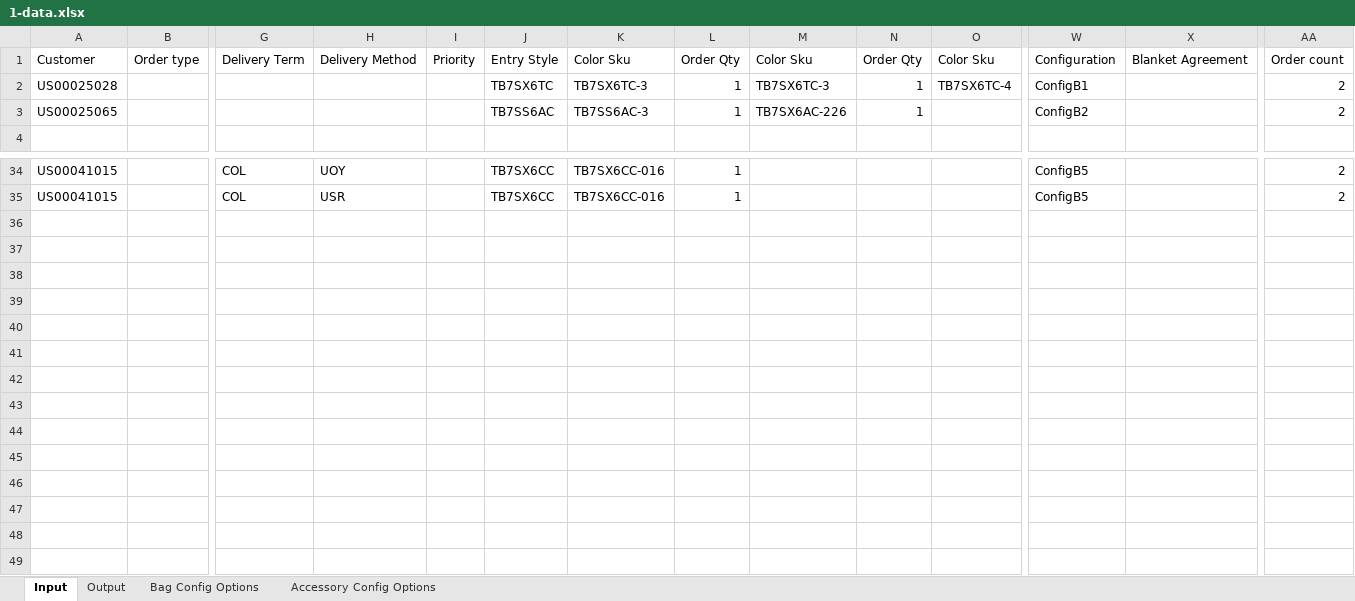
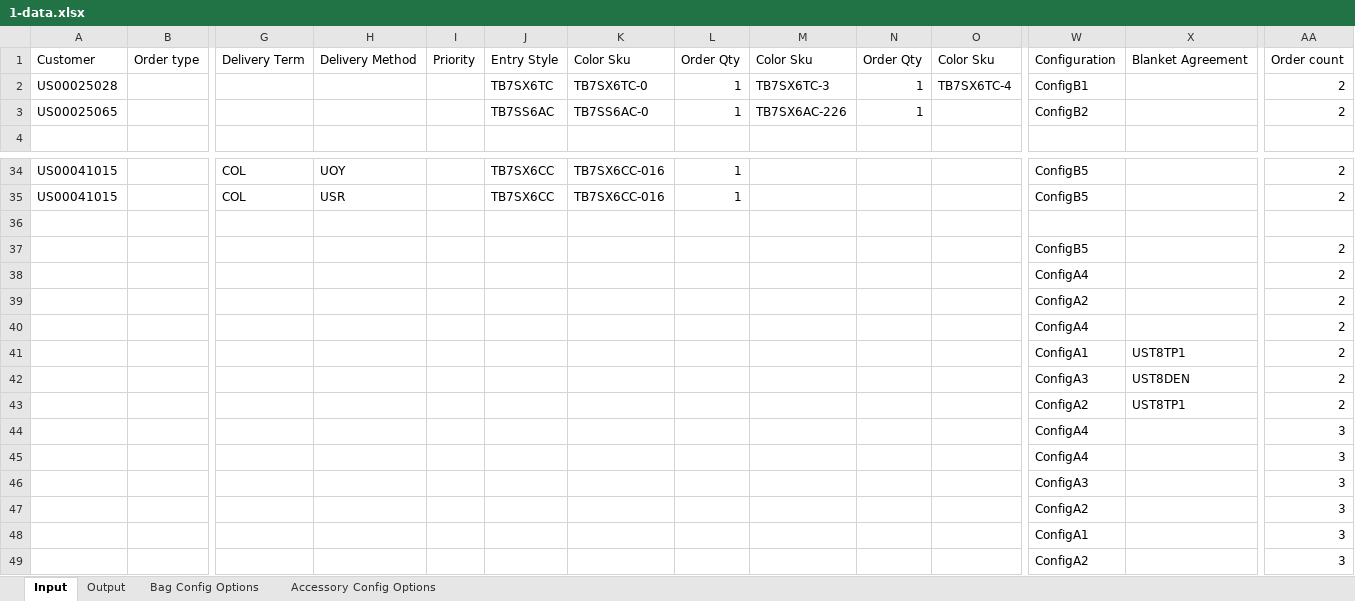
Before and after one commit to hbhardwaj03/Andyz-POC, an Excel workbook: Resources/1-data.xlsx, sheet Input, drawn as a sheet; only a part is shown, gaps mark what is left out; values as stored, in another font and other column widths than the file's, no borders; rows hold the shown columns only; the diff names each change by its address in the sheet, - before the commit and + after, or states it on an @@ line.

Commit message:
update data

```diff
--- a/Resources/1-data.xlsx (sheet Input)
+++ b/Resources/1-data.xlsx (sheet Input)
-K2: TB7SX6TC-3
+K2: TB7SX6TC-0
-K3: TB7SS6AC-3
+K3: TB7SS6AC-0
+row 36: (empty)
+row 37:  |  |  |  |  |  |  |  |  |  |  | ConfigB5 |  | 2
+row 38:  |  |  |  |  |  |  |  |  |  |  | ConfigA4 |  | 2
+row 39:  |  |  |  |  |  |  |  |  |  |  | ConfigA2 |  | 2
+row 40:  |  |  |  |  |  |  |  |  |  |  | ConfigA4 |  | 2
+row 41:  |  |  |  |  |  |  |  |  |  |  | ConfigA1 | UST8TP1 | 2
+row 42:  |  |  |  |  |  |  |  |  |  |  | ConfigA3 | UST8DEN | 2
+row 43:  |  |  |  |  |  |  |  |  |  |  | ConfigA2 | UST8TP1 | 2
+row 44:  |  |  |  |  |  |  |  |  |  |  | ConfigA4 |  | 3
+row 45:  |  |  |  |  |  |  |  |  |  |  | ConfigA4 |  | 3
+row 46:  |  |  |  |  |  |  |  |  |  |  | ConfigA3 |  | 3
+row 47:  |  |  |  |  |  |  |  |  |  |  | ConfigA2 |  | 3
+row 48:  |  |  |  |  |  |  |  |  |  |  | ConfigA1 |  | 3
+row 49:  |  |  |  |  |  |  |  |  |  |  | ConfigA2 |  | 3
```
Also changed, not shown: InputFiles/2 Bulk MO process/2-data.xlsx.
